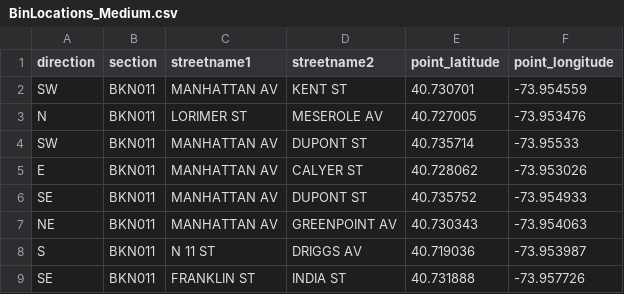
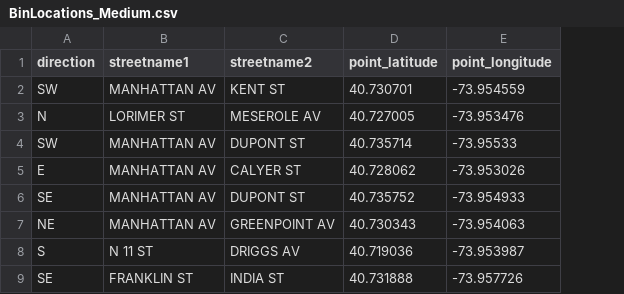
Before and after one commit to aadams1892/CISC-499-XAI-For-Waste-Management-Using-EA, a CSV file: datasets/BinLocations_Medium.csv, drawn as a sheet; only a part is shown; the diff names each change by its address in the sheet, - before the commit and + after, or states it on an @@ line.

```diff
--- a/datasets/BinLocations_Medium.csv
+++ b/datasets/BinLocations_Medium.csv
-column B (section), rows 2-9: all BKN011
```
Also changed, not shown: datasets/BinLocations.csv, datasets/BinLocations_Small.csv.
